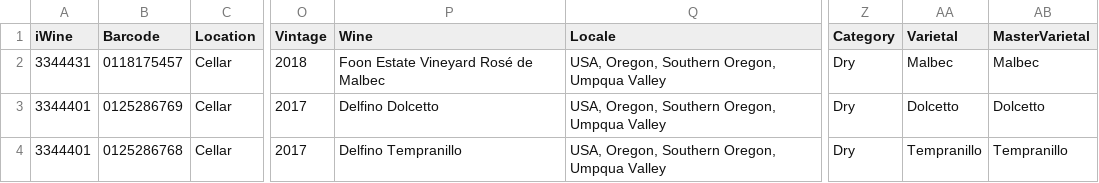
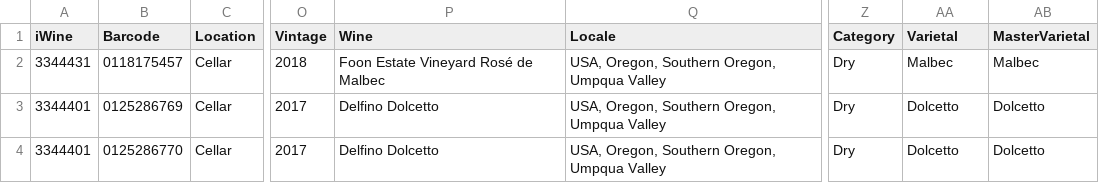
Before and after one commit to adynak/Wine, a CSV file: resources/data/bottles1.csv, drawn as a sheet; only a part is shown, gaps mark what is left out; the diff names each change by its address in the sheet, - before the commit and + after, or states it on an @@ line.

```diff
--- a/resources/data/bottles1.csv
+++ b/resources/data/bottles1.csv
-B4 (Barcode): 0125286768
+B4 (Barcode): 0125286770
-P4 (Wine): Delfino Tempranillo
+P4 (Wine): Delfino Dolcetto
-AA4 (Varietal): Tempranillo
+AA4 (Varietal): Dolcetto
-AB4 (MasterVarietal): Tempranillo
+AB4 (MasterVarietal): Dolcetto
```
Also changed, not shown: 3 other files.
